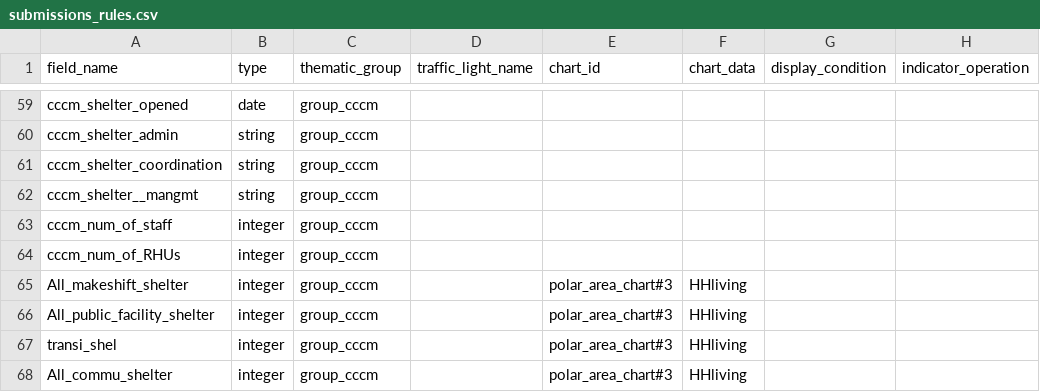
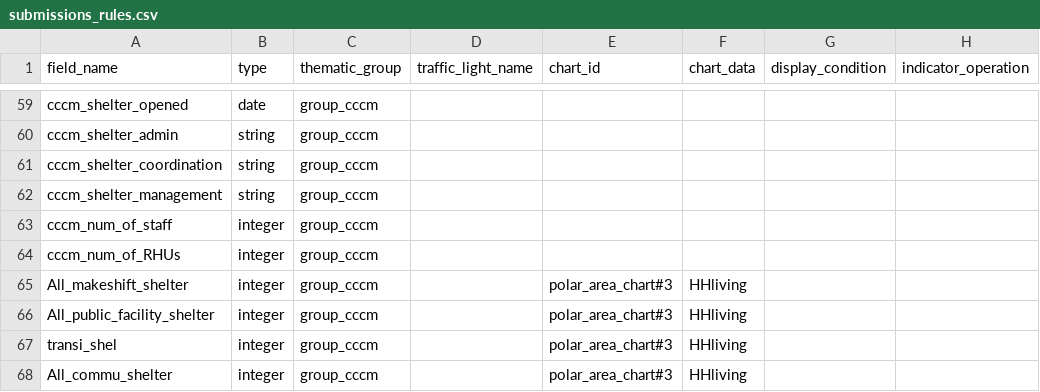
Before and after one commit to CartONG/opsmap-datasets, a CSV file: showcase/FDF/submissions_rules.csv, drawn as a sheet; only a part is shown, gaps mark what is left out; the diff names each change by its address in the sheet, - before the commit and + after, or states it on an @@ line.

Commit message:
Update submissions_rules.csv

```diff
--- a/showcase/FDF/submissions_rules.csv
+++ b/showcase/FDF/submissions_rules.csv
-A62 (field_name): cccm_shelter__mangmt
+A62 (field_name): cccm_shelter_management
```
